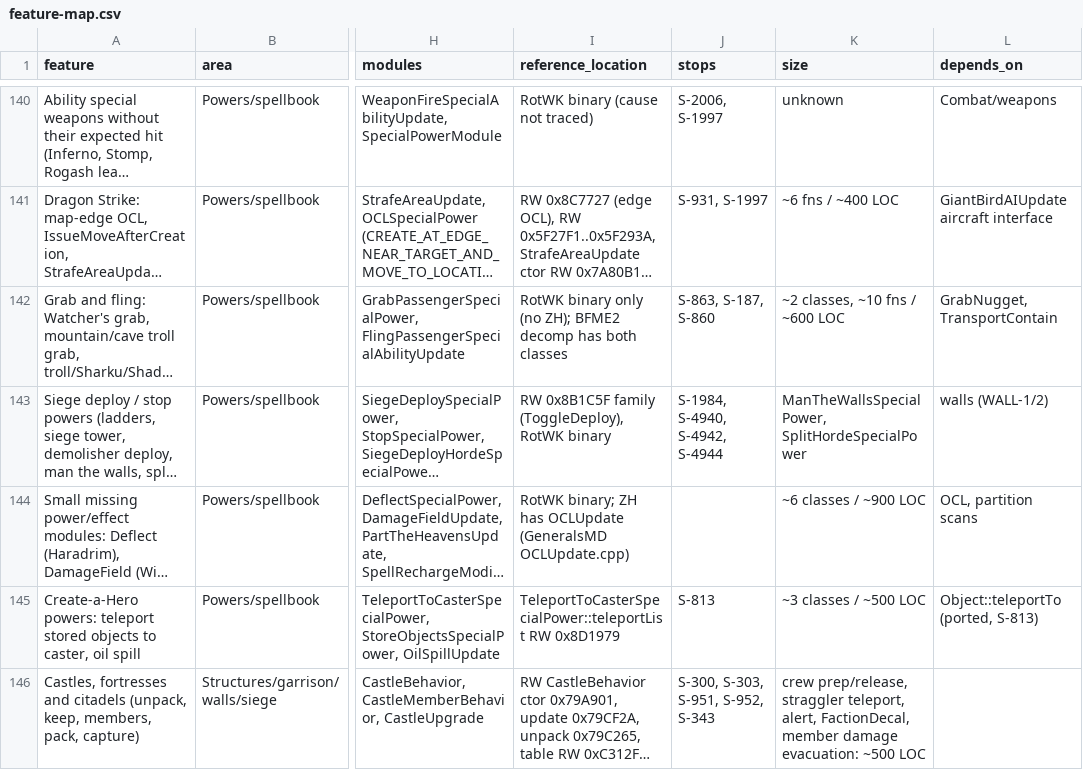
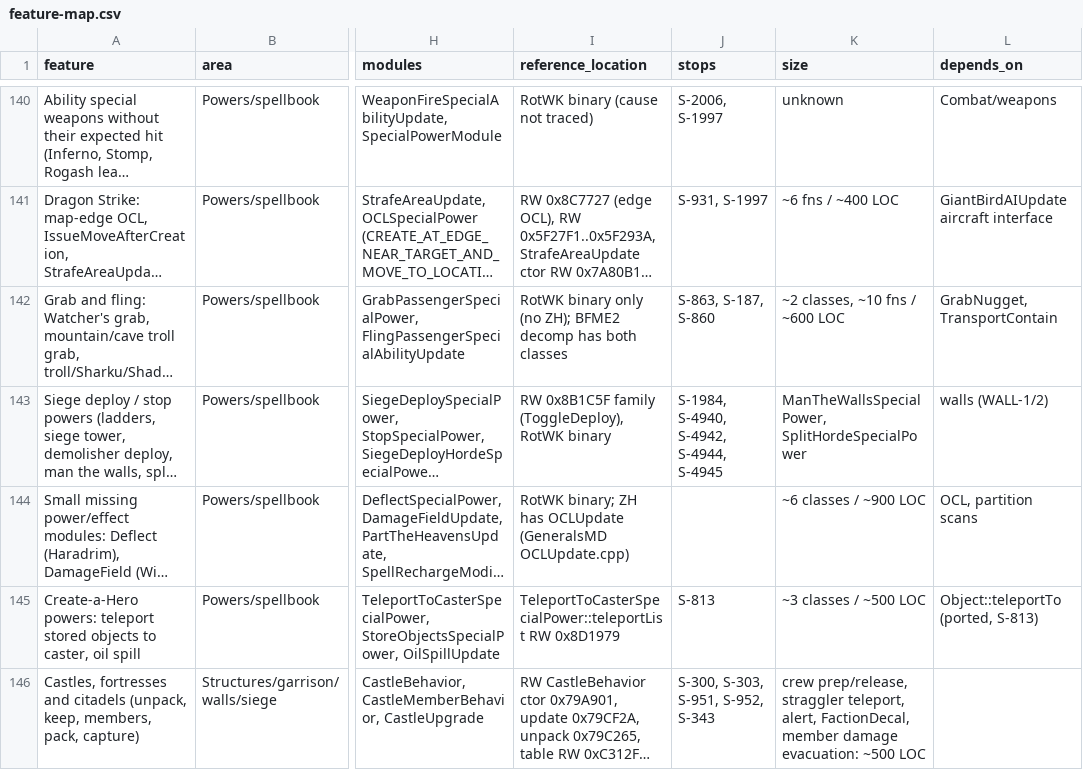
Before and after one commit to Open-BFME/openbfme-godot, a CSV file: docs/feature-map.csv, drawn as a sheet; only a part is shown, gaps mark what is left out; long unchanged cells end in …; the diff covers the shown part only; the diff names each change by its address in the sheet, - before the commit and + after, or states it on an @@ line.

```diff
--- a/docs/feature-map.csv
+++ b/docs/feature-map.csv
-J143 (stops): S-1984, S-4940, S-4942, S-4944
+J143 (stops): S-1984, S-4940, S-4942, S-4944, S-4945
```
Also changed, not shown: 31 edited cells elsewhere in this file, 1 other file.
